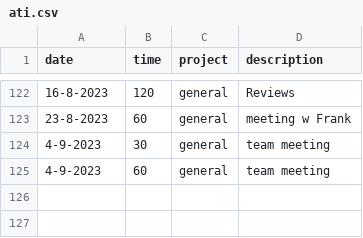
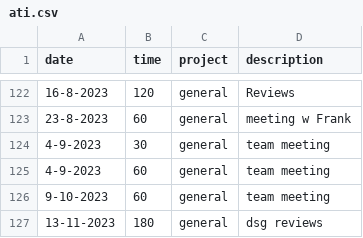
Before and after one commit to cmougan/knee, a CSV file: data/ati.csv, drawn as a sheet; only a part is shown, gaps mark what is left out.

```diff
--- a/data/ati.csv
+++ b/data/ati.csv
@@ -125 +125,3 @@ date, time, project, description
 4-9-2023, 60, general,team meeting
+9-10-2023, 60, general,team meeting
+13-11-2023, 180, general,dsg reviews
```
Also changed, not shown: data/pain.csv, data/sport.csv.
